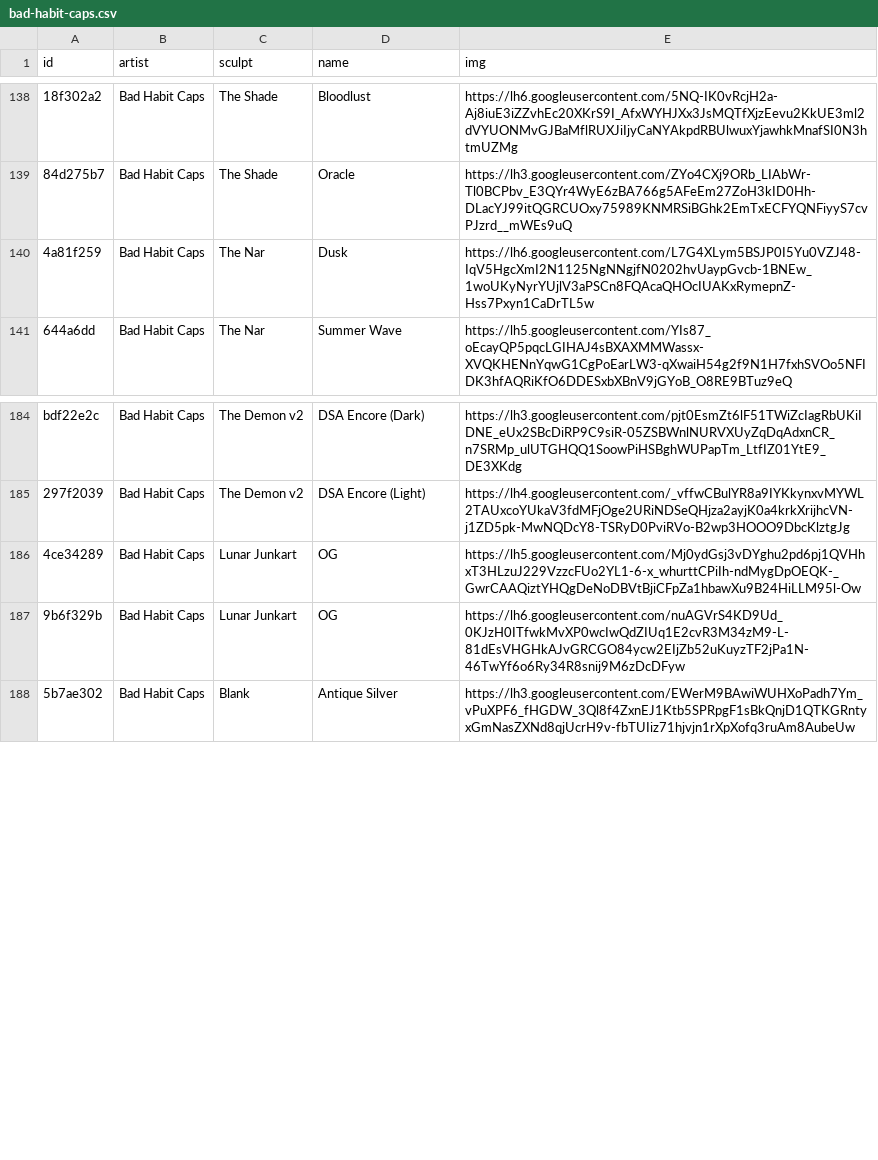
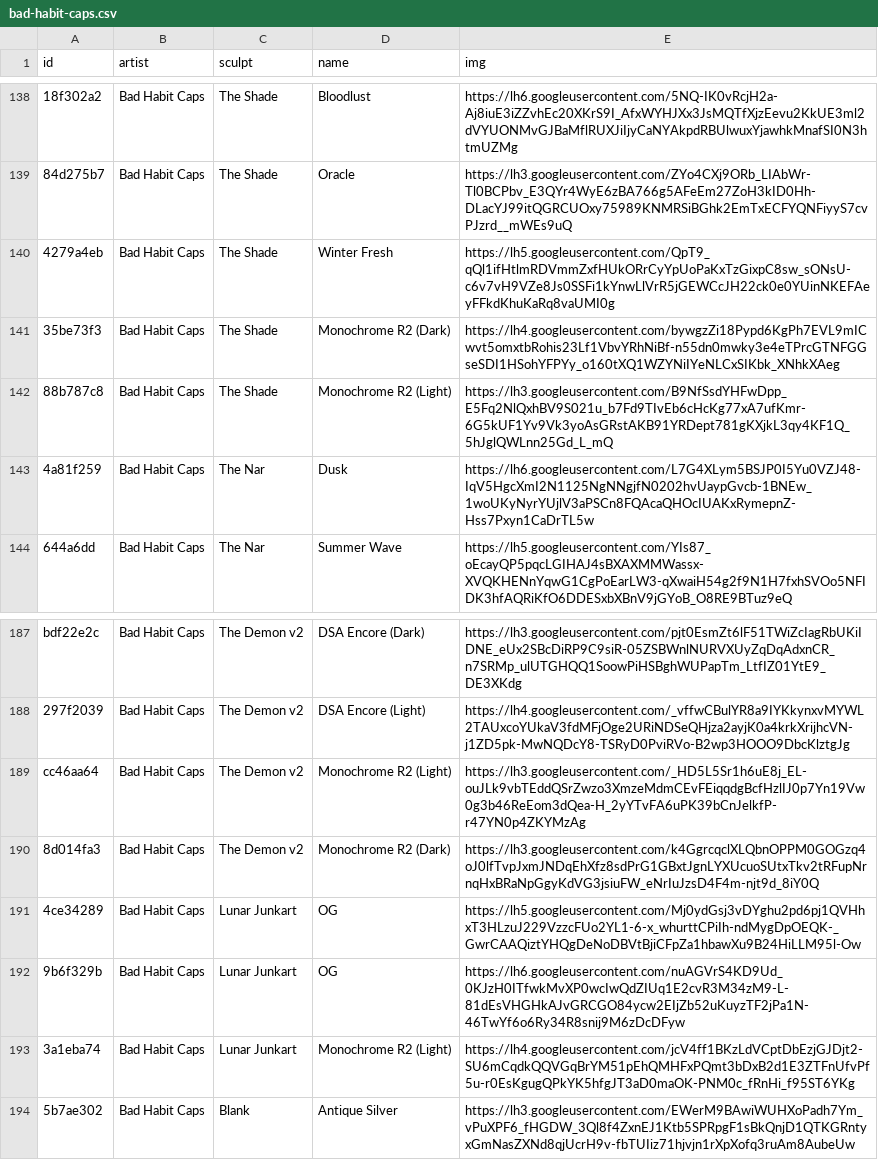
Before and after one commit to keycap-archivist/database, a CSV file: db/bad-habit-caps.csv, drawn as a sheet; only a part is shown, gaps mark what is left out; the diff names each change by its address in the sheet, - before the commit and + after, or states it on an @@ line.

```diff
--- a/db/bad-habit-caps.csv
+++ b/db/bad-habit-caps.csv
+row 140: 4279a4eb | Bad Habit Caps | The Shade | Winter Fresh | https://lh5.googleusercontent.com/QpT9_qQl1ifHtlmRDVmmZxfHUkORrCyYpUoPaKxTzGixpC8sw_sONsU-c6v7vH9VZe8Js0SSFi1kYnwLlVrR5jGEWCcJH22ck0e0YUinNKEFAeyFFkdKhuKaRq8vaUMI0g
+row 141: 35be73f3 | Bad Habit Caps | The Shade | Monochrome R2 (Dark) | https://lh4.googleusercontent.com/bywgzZi18Pypd6KgPh7EVL9mICwvt5omxtbRohis23Lf1VbvYRhNiBf-n55dn0mwky3e4eTPrcGTNFGGseSDI1HSohYFPYy_o160tXQ1WZYNiIYeNLCxSIKbk_XNhkXAeg
+row 142: 88b787c8 | Bad Habit Caps | The Shade | Monochrome R2 (Light) | https://lh3.googleusercontent.com/B9NfSsdYHFwDpp_E5Fq2NlQxhBV9S021u_b7Fd9TIvEb6cHcKg77xA7ufKmr-6G5kUF1Yv9Vk3yoAsGRstAKB91YRDept781gKXjkL3qy4KF1Q_5hJglQWLnn25Gd_L_mQ
+row 189: cc46aa64 | Bad Habit Caps | The Demon v2 | Monochrome R2 (Light) | https://lh3.googleusercontent.com/_HD5L5Sr1h6uE8j_EL-ouJLk9vbTEddQSrZwzo3XmzeMdmCEvFEiqqdgBcfHzlIJ0p7Yn19Vw0g3b46ReEom3dQea-H_2yYTvFA6uPK39bCnJelkfP-r47YN0p4ZKYMzAg
+row 190: 8d014fa3 | Bad Habit Caps | The Demon v2 | Monochrome R2 (Dark) | https://lh3.googleusercontent.com/k4GgrcqclXLQbnOPPM0GOGzq4oJ0lfTvpJxmJNDqEhXfz8sdPrG1GBxtJgnLYXUcuoSUtxTkv2tRFupNrnqHxBRaNpGgyKdVG3jsiuFW_eNrIuJzsD4F4m-njt9d_8iY0Q
+row 193: 3a1eba74 | Bad Habit Caps | Lunar Junkart | Monochrome R2 (Light) | https://lh4.googleusercontent.com/jcV4ff1BKzLdVCptDbEzjGJDjt2-SU6mCqdkQQVGqBrYM51pEhQMHFxPQmt3bDxB2d1E3ZTFnUfvPf5u-r0EsKgugQPkYK5hfgJT3aD0maOK-PNM0c_fRnHi_f95ST6YKg
```
Also changed, not shown: db/b-o-b-handcraft.csv, db/glyco-caps.csv, 19 other files.
